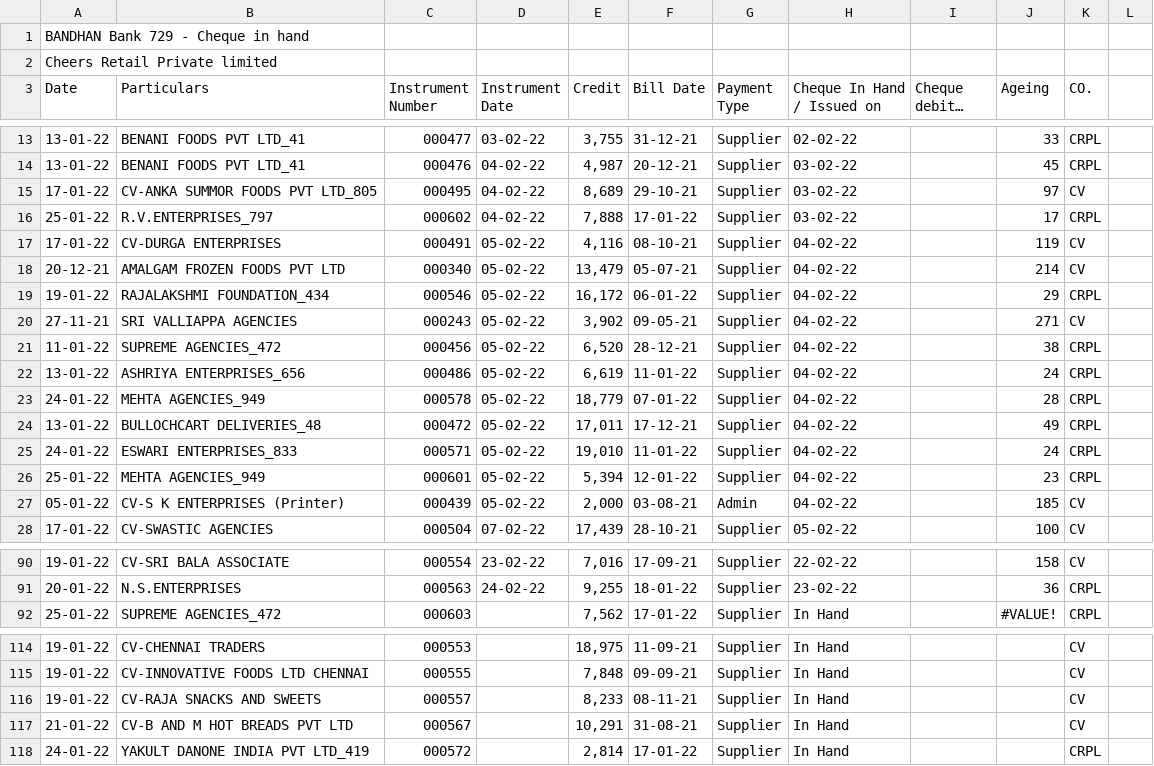
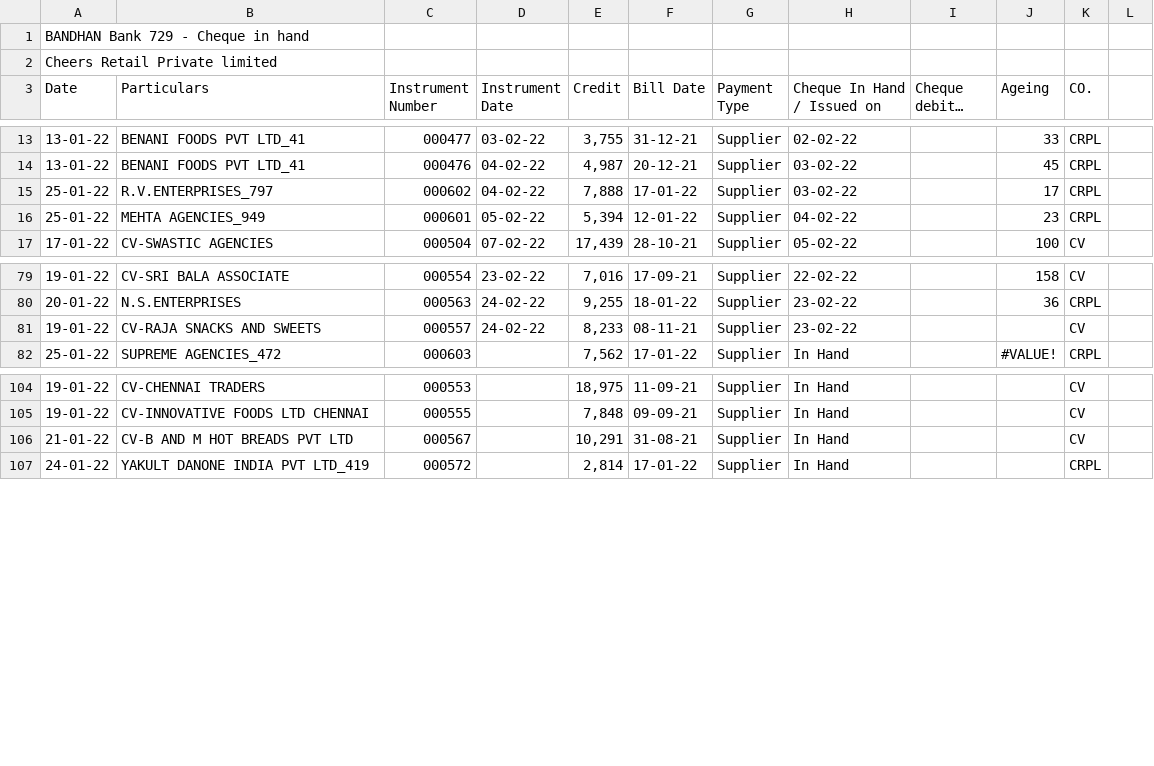
Before and after one commit to Accmaha/Accmaha, a CSV file: cheers1.csv, drawn as a sheet; only a part is shown, gaps mark what is left out; long unchanged cells end in …; removed rows and columns are numbered as before the commit, all else as after; the diff names each change by its address in the sheet, - before the commit and + after, or states it on an @@ line.

Commit message:
Add files via upload

```diff
--- a/cheers1.csv
+++ b/cheers1.csv
-row 15: 17-01-22 | CV-ANKA SUMMOR FOODS PVT LTD_805 | 000495 | 04-02-22 | 8,689 | 29-10-21 | Supplier | 03-02-22 |  | 97 | CV
-row 17: 17-01-22 | CV-DURGA ENTERPRISES | 000491 | 05-02-22 | 4,116 | 08-10-21 | Supplier | 04-02-22 |  | 119 | CV
-row 18: 20-12-21 | AMALGAM FROZEN FOODS PVT LTD | 000340 | 05-02-22 | 13,479 | 05-07-21 | Supplier | 04-02-22 |  | 214 | CV
-row 19: 19-01-22 | RAJALAKSHMI FOUNDATION_434 | 000546 | 05-02-22 | 16,172 | 06-01-22 | Supplier | 04-02-22 |  | 29 | CRPL
-row 20: 27-11-21 | SRI VALLIAPPA AGENCIES | 000243 | 05-02-22 | 3,902 | 09-05-21 | Supplier | 04-02-22 |  | 271 | CV
-row 21: 11-01-22 | SUPREME AGENCIES_472 | 000456 | 05-02-22 | 6,520 | 28-12-21 | Supplier | 04-02-22 |  | 38 | CRPL
-row 22: 13-01-22 | ASHRIYA ENTERPRISES_656 | 000486 | 05-02-22 | 6,619 | 11-01-22 | Supplier | 04-02-22 |  | 24 | CRPL
-row 23: 24-01-22 | MEHTA AGENCIES_949 | 000578 | 05-02-22 | 18,779 | 07-01-22 | Supplier | 04-02-22 |  | 28 | CRPL
-row 24: 13-01-22 | BULLOCHCART DELIVERIES_48 | 000472 | 05-02-22 | 17,011 | 17-12-21 | Supplier | 04-02-22 |  | 49 | CRPL
-row 25: 24-01-22 | ESWARI ENTERPRISES_833 | 000571 | 05-02-22 | 19,010 | 11-01-22 | Supplier | 04-02-22 |  | 24 | CRPL
-row 27: 05-01-22 | CV-S K ENTERPRISES (Printer) | 000439 | 05-02-22 | 2,000 | 03-08-21 | Admin | 04-02-22 |  | 185 | CV
+row 81: 19-01-22 | CV-RAJA SNACKS AND SWEETS | 000557 | 24-02-22 | 8,233 | 08-11-21 | Supplier | 23-02-22 |  |  | CV
-row 116: 19-01-22 | CV-RAJA SNACKS AND SWEETS | 000557 |  | 8,233 | 08-11-21 | Supplier | In Hand |  |  | CV
```
